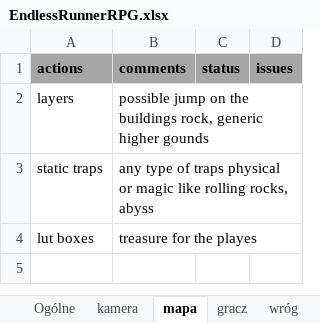
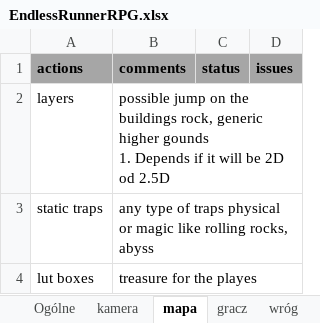
Before and after one commit to FynSki/endless-runnerGame, an Excel workbook: EndlessRunnerRPG.xlsx, sheet mapa, drawn as a sheet; values as stored, in another font and other column widths than the file's, no borders; ↵ is a line break in a cell; the diff names each change by its address in the sheet, - before the commit and + after, or states it on an @@ line.

```diff
--- a/EndlessRunnerRPG.xlsx (sheet mapa)
+++ b/EndlessRunnerRPG.xlsx (sheet mapa)
-B2 (comments): …higher gounds
+B2 (comments): …higher gounds ↵ 1. Depends if it will be 2D od 2.5D
```
Also changed, not shown: sheet kamera.
